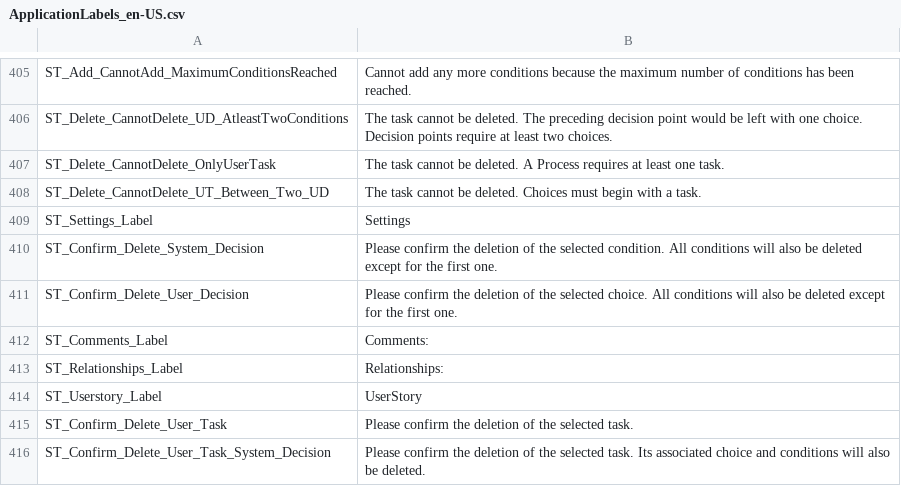
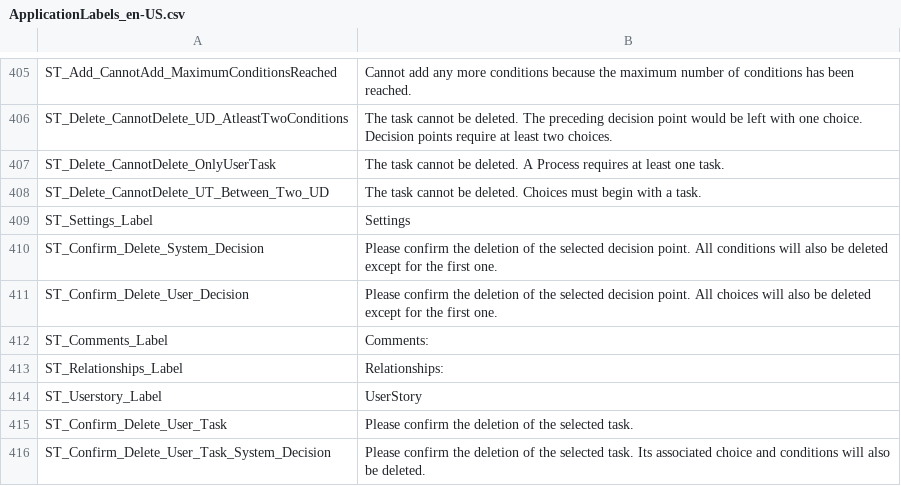
Before and after one commit to ogolikhin/blueprint, a CSV file: svc/db/AdminStorage/Data/ApplicationLabels_en-US.csv, drawn as a sheet; only a part is shown, gaps mark what is left out.

```diff
--- a/svc/db/AdminStorage/Data/ApplicationLabels_en-US.csv
+++ b/svc/db/AdminStorage/Data/ApplicationLabels_en-US.csv
@@ -409,4 +409,4 @@ ST_Delete_CannotDelete_UT_Between_Two_UD, "The task cannot be deleted. Choices m
 ST_Settings_Label, "Settings"
-ST_Confirm_Delete_System_Decision, "Please confirm the deletion of the selected condition. All conditions will also be deleted except for the first one."
-ST_Confirm_Delete_User_Decision, "Please confirm the deletion of the selected choice. All conditions will also be deleted except for the first one."
+ST_Confirm_Delete_System_Decision, "Please confirm the deletion of the selected decision point. All conditions will also be deleted except for the first one."
+ST_Confirm_Delete_User_Decision, "Please confirm the deletion of the selected decision point. All choices will also be deleted except for the first one."
 ST_Comments_Label, "Comments:"
```
Also changed, not shown: 3 other files.
